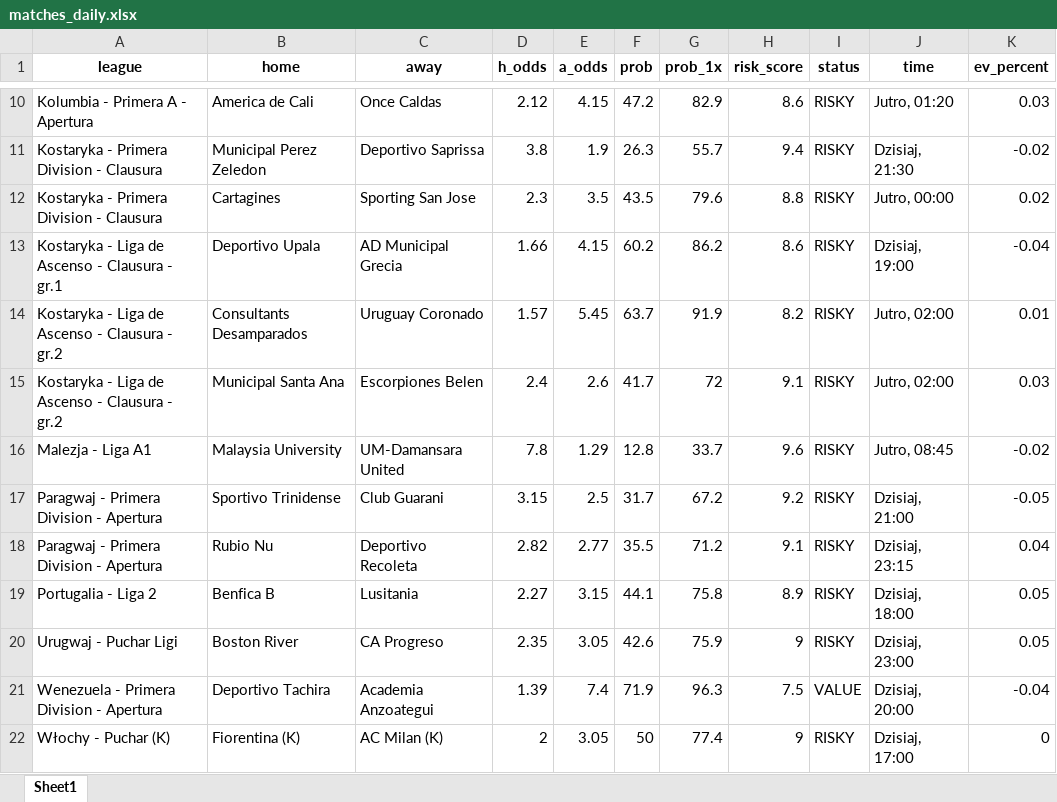
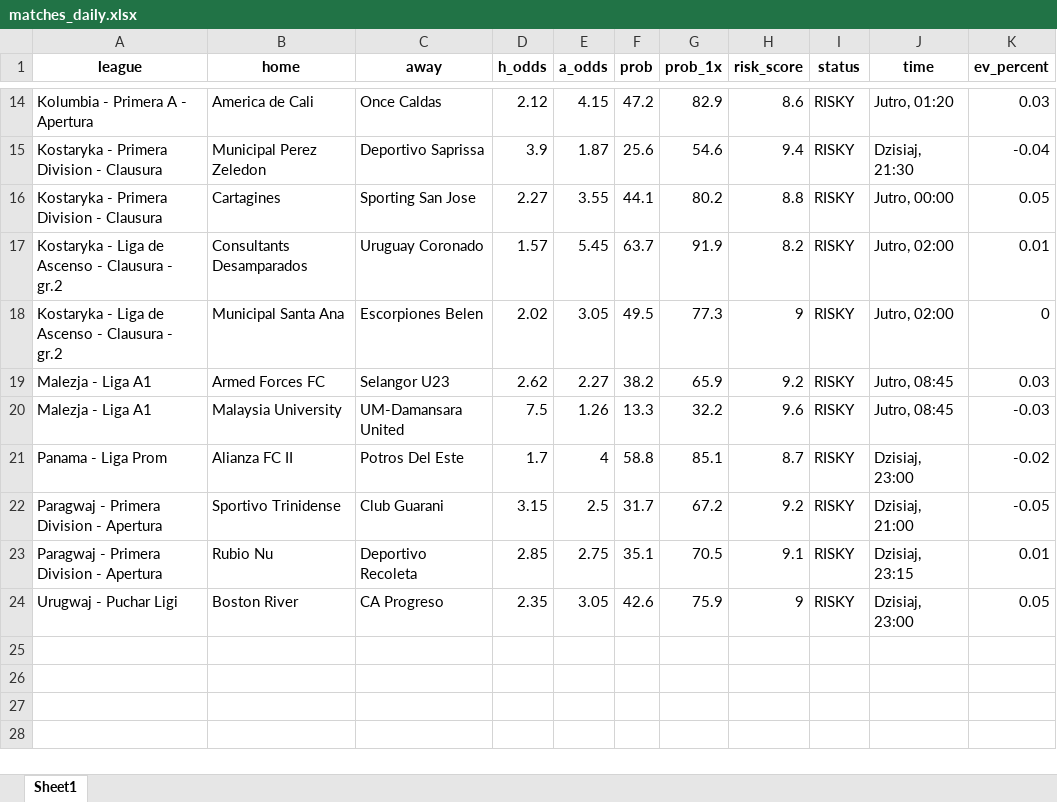
Before and after one commit to Byadiso/webscraper_advanced, an Excel workbook: matches_daily.xlsx, sheet Sheet1, drawn as a sheet; only a part is shown, gaps mark what is left out; values as stored, in another font and other column widths than the file's, no borders; removed rows and columns are numbered as before the commit, all else as after; the diff covers the shown part only; the diff names each change by its address in the sheet, - before the commit and + after, or states it on an @@ line.

```diff
--- a/matches_daily.xlsx (sheet Sheet1)
+++ b/matches_daily.xlsx (sheet Sheet1)
-D15 (h_odds): 3.8
+D15 (h_odds): 3.9
-E15 (a_odds): 1.9
+E15 (a_odds): 1.87
-F15 (prob): 26.3
+F15 (prob): 25.6
-G15 (prob_1x): 55.7
+G15 (prob_1x): 54.6
-K15 (ev_percent): -0.02
+K15 (ev_percent): -0.04
-D16 (h_odds): 2.3
+D16 (h_odds): 2.27
-E16 (a_odds): 3.5
+E16 (a_odds): 3.55
-F16 (prob): 43.5
+F16 (prob): 44.1
-G16 (prob_1x): 79.6
+G16 (prob_1x): 80.2
-K16 (ev_percent): 0.02
+K16 (ev_percent): 0.05
-row 13: Kostaryka - Liga de Ascenso - Clausura - gr.1 | Deportivo Upala | AD Municipal Grecia | 1.66 | 4.15 | 60.2 | 86.2 | 8.6 | RISKY | Dzisiaj, 19:00 | -0.04
-D18 (h_odds): 2.4
+D18 (h_odds): 2.02
-E18 (a_odds): 2.6
+E18 (a_odds): 3.05
-F18 (prob): 41.7
+F18 (prob): 49.5
-G18 (prob_1x): 72
+G18 (prob_1x): 77.3
-H18 (risk_score): 9.1
+H18 (risk_score): 9
-K18 (ev_percent): 0.03
+K18 (ev_percent): 0
+row 19: Malezja - Liga A1 | Armed Forces FC | Selangor U23 | 2.62 | 2.27 | 38.2 | 65.9 | 9.2 | RISKY | Jutro, 08:45 | 0.03
-D20 (h_odds): 7.8
+D20 (h_odds): 7.5
-E20 (a_odds): 1.29
+E20 (a_odds): 1.26
-F20 (prob): 12.8
+F20 (prob): 13.3
-G20 (prob_1x): 33.7
+G20 (prob_1x): 32.2
-K20 (ev_percent): -0.02
+K20 (ev_percent): -0.03
+row 21: Panama - Liga Prom | Alianza FC II | Potros Del Este | 1.7 | 4 | 58.8 | 85.1 | 8.7 | RISKY | Dzisiaj, 23:00 | -0.02
-D23 (h_odds): 2.82
+D23 (h_odds): 2.85
-E23 (a_odds): 2.77
+E23 (a_odds): 2.75
-F23 (prob): 35.5
+F23 (prob): 35.1
-G23 (prob_1x): 71.2
+G23 (prob_1x): 70.5
-K23 (ev_percent): 0.04
+K23 (ev_percent): 0.01
-row 19: Portugalia - Liga 2 | Benfica B | Lusitania | 2.27 | 3.15 | 44.1 | 75.8 | 8.9 | RISKY | Dzisiaj, 18:00 | 0.05
-row 21: Wenezuela - Primera Division - Apertura | Deportivo Tachira | Academia Anzoategui | 1.39 | 7.4 | 71.9 | 96.3 | 7.5 | VALUE | Dzisiaj, 20:00 | -0.04
-row 22: Włochy - Puchar (K) | Fiorentina (K) | AC Milan (K) | 2 | 3.05 | 50 | 77.4 | 9 | RISKY | Dzisiaj, 17:00 | 0
```
Also changed, not shown: 9 added rows, 6 removed rows and 15 edited cells elsewhere in this sheet, 1 other file.
